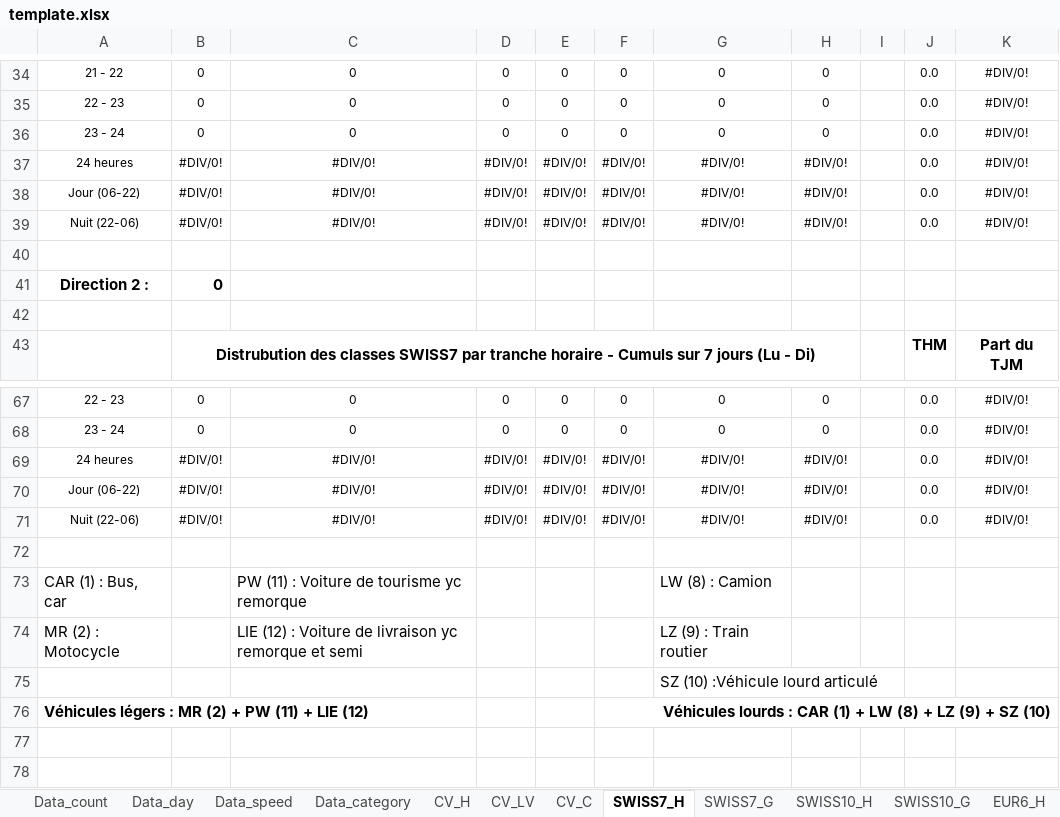
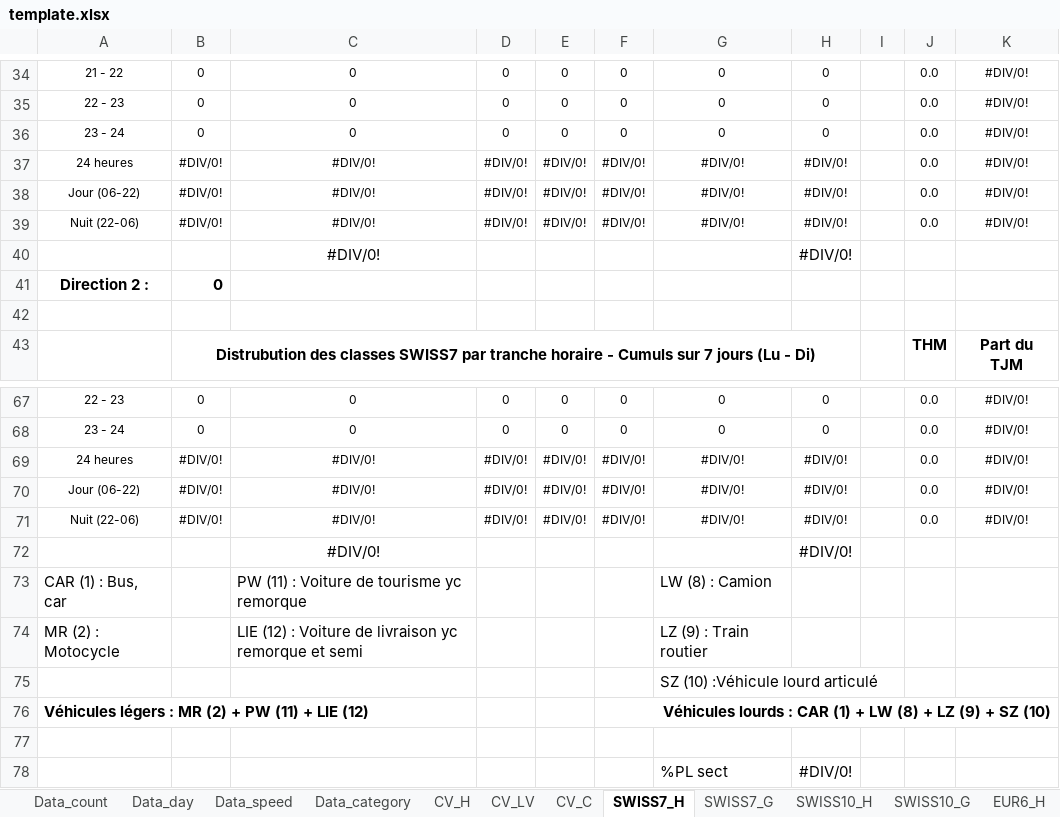
Before and after one commit to opengisch/OpenComptage, an Excel workbook: comptages/report/template.xlsx, sheet SWISS7_H, drawn as a sheet; only a part is shown, gaps mark what is left out; values as stored, in another font and other column widths than the file's, no borders; conditional formats not drawn; the diff names each change by its address in the sheet, - before the commit and + after, or states it on an @@ line.

```diff
--- a/comptages/report/template.xlsx (sheet SWISS7_H)
+++ b/comptages/report/template.xlsx (sheet SWISS7_H)
-row 40: (empty)
+row 40:  |  | #DIV/0! |  |  |  |  | #DIV/0!
-row 72: (empty)
+row 72:  |  | #DIV/0! |  |  |  |  | #DIV/0!
+row 77: (empty)
+row 78:  |  |  |  |  |  | %PL sect | #DIV/0!
```
Also changed, not shown: sheet Data_day, sheet SWISS10_H, sheet CV_H, formulas that keep their value, charts or pictures, comptages/report/template_yearly.xlsx, comptages/report/template_yearly_bike.xlsx, 2 other files.
